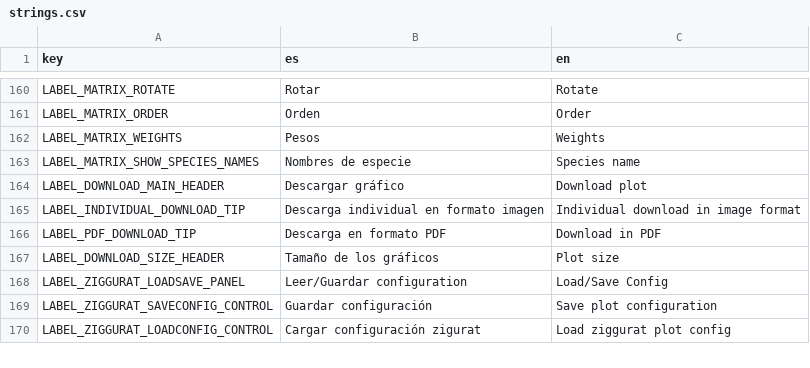
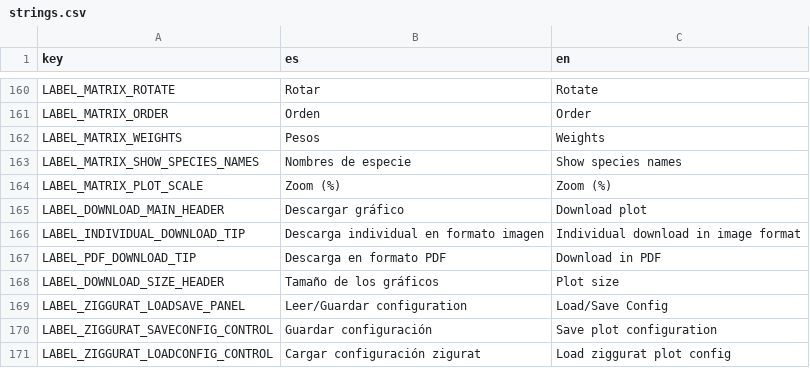
Before and after one commit to jgalgarra/bipartgraph, a CSV file: resources/strings.csv, drawn as a sheet; only a part is shown, gaps mark what is left out.

Commit message:
matrix plot generating code

```diff
--- a/resources/strings.csv
+++ b/resources/strings.csv
@@ -162,3 +162,4 @@
 "LABEL_MATRIX_WEIGHTS","Pesos", "Weights"
-"LABEL_MATRIX_SHOW_SPECIES_NAMES", "Nombres de especie", "Species name"
+"LABEL_MATRIX_SHOW_SPECIES_NAMES", "Nombres de especie", "Show species names"
+"LABEL_MATRIX_PLOT_SCALE","Zoom (%)","Zoom (%)"
 "LABEL_DOWNLOAD_MAIN_HEADER","Descargar gráfico","Download plot"
```
Also changed, not shown: conf/labelcolors.csv, 30 other files.
